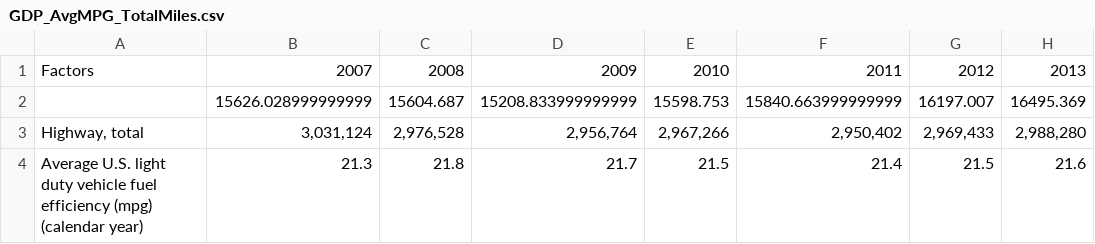
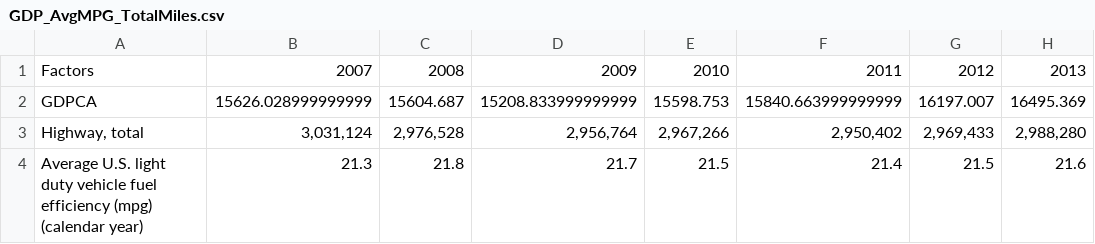
Before and after one commit to Jmastro88/Project-1, a CSV file: Resources/GDP_AvgMPG_TotalMiles.csv, drawn as a sheet; only a part is shown; the diff names each change by its address in the sheet, - before the commit and + after, or states it on an @@ line.

Commit message:
Add files via upload

```diff
--- a/Resources/GDP_AvgMPG_TotalMiles.csv
+++ b/Resources/GDP_AvgMPG_TotalMiles.csv
-A2: (empty)
+A2: GDPCA
```
